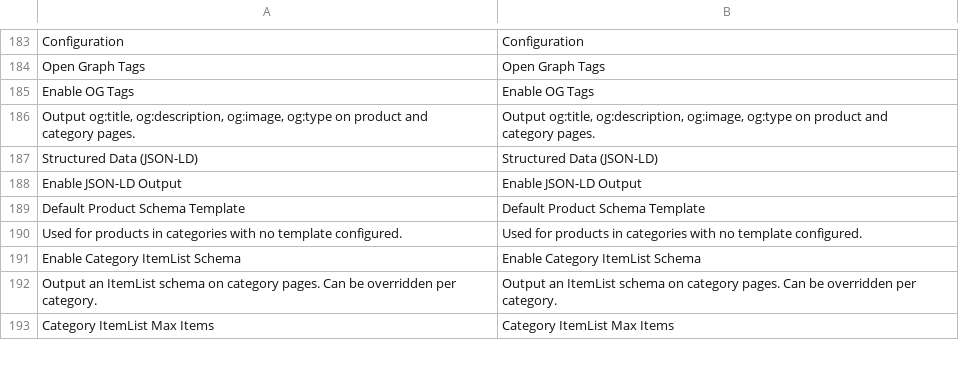
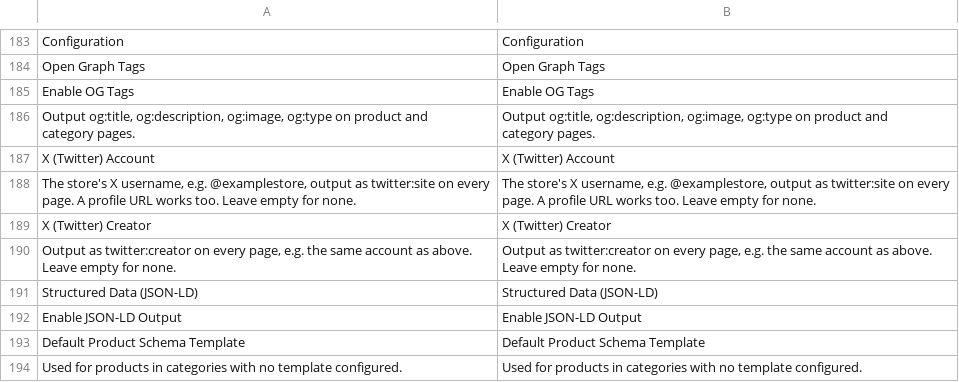
Before and after one commit to mage-os-lab/module-seo, a CSV file: i18n/en_US.csv, drawn as a sheet; only a part is shown, gaps mark what is left out; the shorter side is filled out with more unchanged rows.

```diff
--- a/i18n/en_US.csv
+++ b/i18n/en_US.csv
@@ -188,2 +188,10 @@ category pages.","Output og:title, og:description, og:image, og:type on product
 category pages."
+"X (Twitter) Account","X (Twitter) Account"
+"The store's X username, e.g. @examplestore, output as twitter:site on every
+page. A profile URL works too. Leave empty for none.","The store's X username, e.g. @examplestore, output as twitter:site on every
+page. A profile URL works too. Leave empty for none."
+"X (Twitter) Creator","X (Twitter) Creator"
+"Output as twitter:creator on every page, e.g. the same account as above.
+Leave empty for none.","Output as twitter:creator on every page, e.g. the same account as above.
+Leave empty for none."
 "Structured Data (JSON-LD)","Structured Data (JSON-LD)"
```
Also changed, not shown: i18n/nl_NL.csv, 7 other files.
